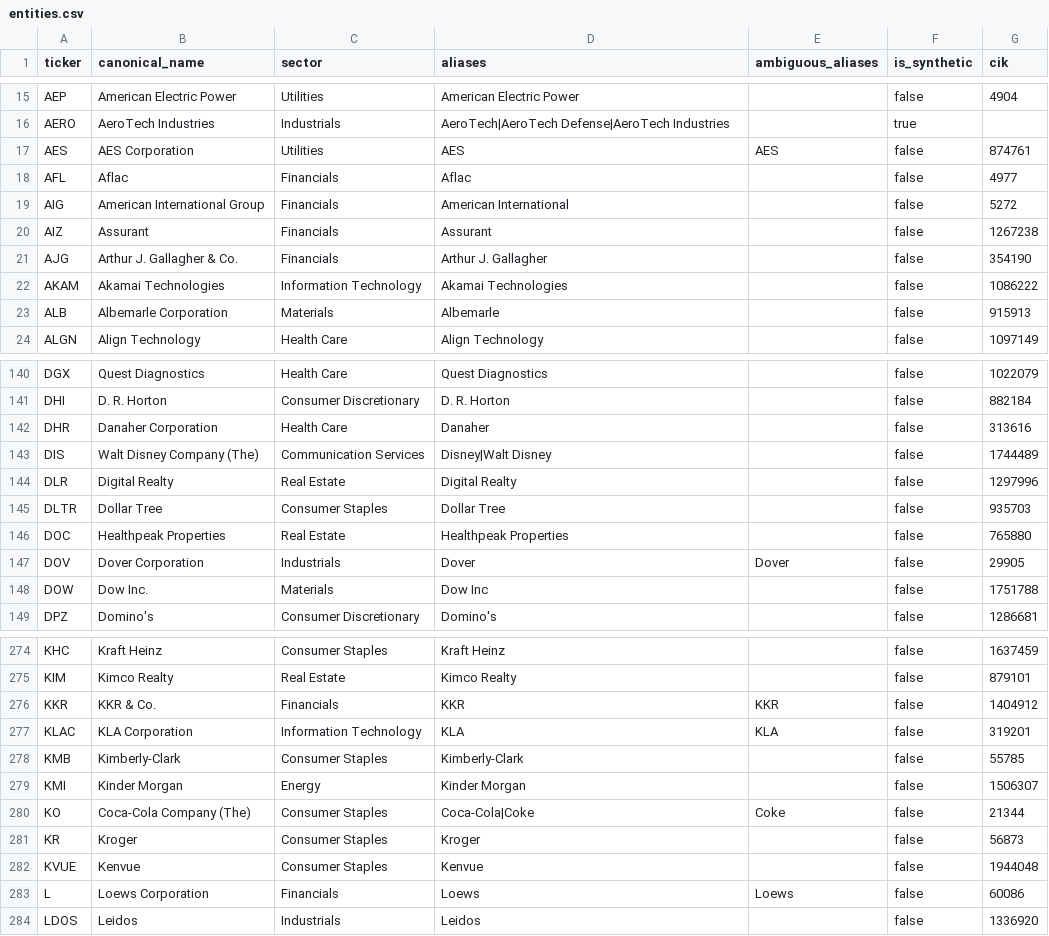
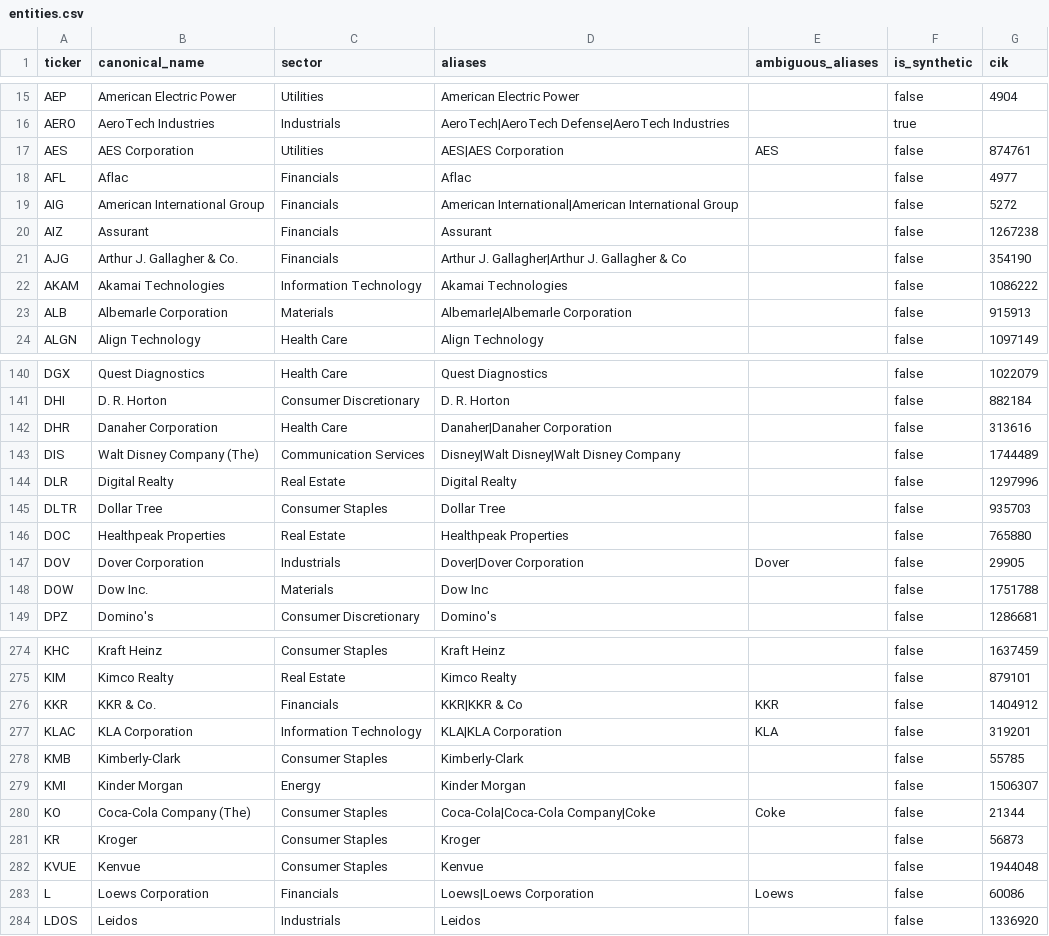
Before and after one commit to amaannn08/iit-kharagpur-aman-gupta-hackathon, a CSV file: data/universe/entities.csv, drawn as a sheet; only a part is shown, gaps mark what is left out; the diff covers the shown part only.

Commit message:
fix(nlp): link digit-led names and stop ambiguous aliases matching other names
Seen in the terminal on real Polygon news:
- '3M' was never linked: single-word aliases had to start with a
  capital letter, which a leading digit is not
- 'Southern Copper' linked to Southern Company (SO): an ambiguous
  one-word alias followed by another capitalized word is now treated
  as part of a different name
- the universe kept only cleaned names ('Southern'), so 'Southern
  Company' itself had no alias once that guard applied; full
  constituent names are now kept as aliases too
Polygon entity linking: precision 0.970 -> 0.971, recall 0.585 -> 0.588.

```diff
--- a/data/universe/entities.csv
+++ b/data/universe/entities.csv
@@ -16,9 +16,9 @@ AEP,American Electric Power,Utilities,American Electric Power,,false,4904
 AERO,AeroTech Industries,Industrials,AeroTech|AeroTech Defense|AeroTech Industries,,true,
-AES,AES Corporation,Utilities,AES,AES,false,874761
+AES,AES Corporation,Utilities,AES|AES Corporation,AES,false,874761
 AFL,Aflac,Financials,Aflac,,false,4977
-AIG,American International Group,Financials,American International,,false,5272
+AIG,American International Group,Financials,American International|American International Group,,false,5272
 AIZ,Assurant,Financials,Assurant,,false,1267238
-AJG,Arthur J. Gallagher & Co.,Financials,Arthur J. Gallagher,,false,354190
+AJG,Arthur J. Gallagher & Co.,Financials,Arthur J. Gallagher|Arthur J. Gallagher & Co,,false,354190
 AKAM,Akamai Technologies,Information Technology,Akamai Technologies,,false,1086222
-ALB,Albemarle Corporation,Materials,Albemarle,,false,915913
+ALB,Albemarle Corporation,Materials,Albemarle|Albemarle Corporation,,false,915913
 ALGN,Align Technology,Health Care,Align Technology,,false,1097149
@@ -141,4 +141,4 @@ DGX,Quest Diagnostics,Health Care,Quest Diagnostics,,false,1022079
 DHI,D. R. Horton,Consumer Discretionary,D. R. Horton,,false,882184
-DHR,Danaher Corporation,Health Care,Danaher,,false,313616
-DIS,Walt Disney Company (The),Communication Services,Disney|Walt Disney,,false,1744489
+DHR,Danaher Corporation,Health Care,Danaher|Danaher Corporation,,false,313616
+DIS,Walt Disney Company (The),Communication Services,Disney|Walt Disney|Walt Disney Company,,false,1744489
 DLR,Digital Realty,Real Estate,Digital Realty,,false,1297996
@@ -146,3 +146,3 @@ DLTR,Dollar Tree,Consumer Staples,Dollar Tree,,false,935703
 DOC,Healthpeak Properties,Real Estate,Healthpeak Properties,,false,765880
-DOV,Dover Corporation,Industrials,Dover,Dover,false,29905
+DOV,Dover Corporation,Industrials,Dover|Dover Corporation,Dover,false,29905
 DOW,Dow Inc.,Materials,Dow Inc,,false,1751788
@@ -275,10 +275,10 @@ KHC,Kraft Heinz,Consumer Staples,Kraft Heinz,,false,1637459
 KIM,Kimco Realty,Real Estate,Kimco Realty,,false,879101
-KKR,KKR & Co.,Financials,KKR,KKR,false,1404912
-KLAC,KLA Corporation,Information Technology,KLA,KLA,false,319201
+KKR,KKR & Co.,Financials,KKR|KKR & Co,KKR,false,1404912
+KLAC,KLA Corporation,Information Technology,KLA|KLA Corporation,KLA,false,319201
 KMB,Kimberly-Clark,Consumer Staples,Kimberly-Clark,,false,55785
 KMI,Kinder Morgan,Energy,Kinder Morgan,,false,1506307
-KO,Coca-Cola Company (The),Consumer Staples,Coca-Cola|Coke,Coke,false,21344
+KO,Coca-Cola Company (The),Consumer Staples,Coca-Cola|Coca-Cola Company|Coke,Coke,false,21344
 KR,Kroger,Consumer Staples,Kroger,,false,56873
 KVUE,Kenvue,Consumer Staples,Kenvue,,false,1944048
-L,Loews Corporation,Financials,Loews,Loews,false,60086
+L,Loews Corporation,Financials,Loews|Loews Corporation,Loews,false,60086
 LDOS,Leidos,Industrials,Leidos,,false,1336920
```
Also changed, not shown: 89 edited cells elsewhere in this file, 3 other files.
